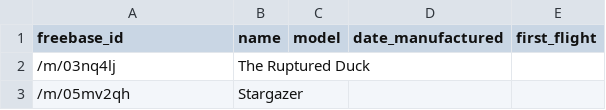
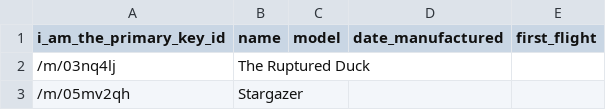
Before and after one commit to mowat27/mettle_mvp, a CSV file: public/actual.csv, drawn as a sheet; only a part is shown.

```diff
--- a/public/actual.csv
+++ b/public/actual.csv
@@ -1,2 +1,2 @@
-freebase_id,name,model,date_manufactured,first_flight
+i_am_the_primary_key_id,name,model,date_manufactured,first_flight
 /m/03nq4lj,The Ruptured Duck,,,
```
Also changed, not shown: public/expected.csv, 1 other file.
